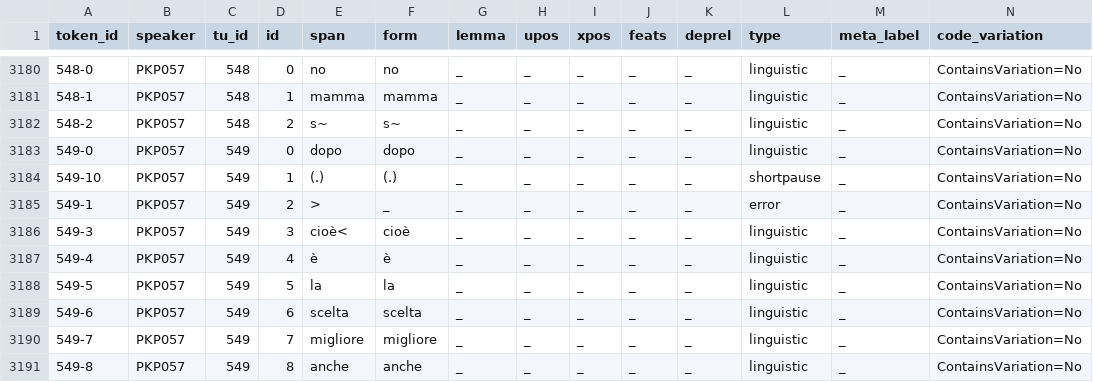
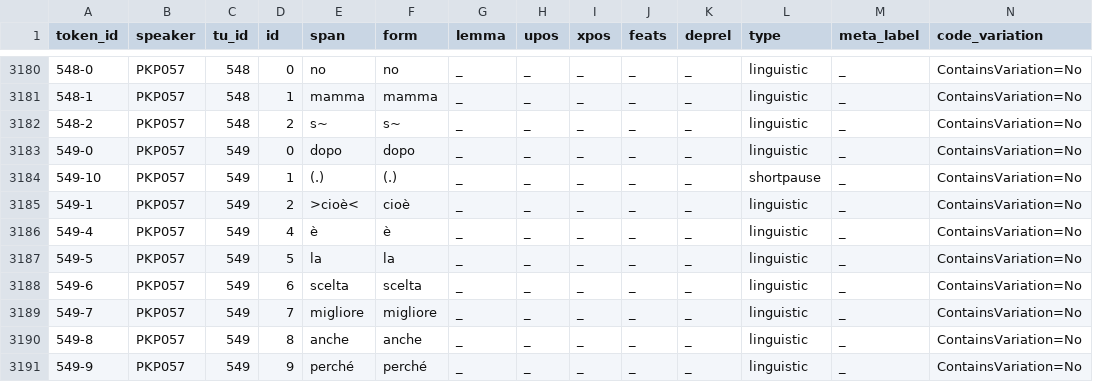
Before and after one commit to KIParla/KIPasti, a TSV file: tsv/KPN016.vert.tsv, drawn as a sheet; only a part is shown, gaps mark what is left out; the shorter side is filled out with more unchanged rows; rows hold the shown columns only; the diff names each change by its address in the sheet, - before the commit and + after, or states it on an @@ line.

```diff
--- a/tsv/KPN016.vert.tsv
+++ b/tsv/KPN016.vert.tsv
-E3185 (span): >
+E3185 (span): >cioè<
-F3185 (form): _
+F3185 (form): cioè
-L3185 (type): error
+L3185 (type): linguistic
-row 3186: 549-3 | PKP057 | 549 | 3 | cioè< | cioè | _ | _ | _ | _ | _ | linguistic | _ | ContainsVariation=No
```
Also changed, not shown: tsv/KPN019.vert.tsv, 4 other files.
